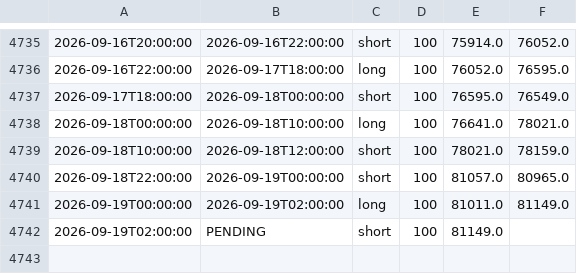
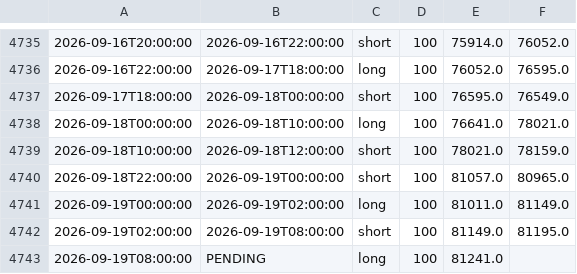
Before and after one commit to anildalabanjan933/crypto_tradingsystem, a CSV file: logs/signals_s4.csv, drawn as a sheet; only a part is shown, gaps mark what is left out.

Commit message:
Sync signals_s4.csv + renko_state_engine.log for Claude S4 missing-trade evidence

```diff
--- a/logs/signals_s4.csv
+++ b/logs/signals_s4.csv
@@ -4741,2 +4741,3 @@
 2026-09-19T00:00:00,2026-09-19T02:00:00,long,100,81011.0,81149.0
-2026-09-19T02:00:00,PENDING,short,100,81149.0,
+2026-09-19T02:00:00,2026-09-19T08:00:00,short,100,81149.0,81195.0
+2026-09-19T08:00:00,PENDING,long,100,81241.0,
```
Also changed, not shown: 1 other file.
